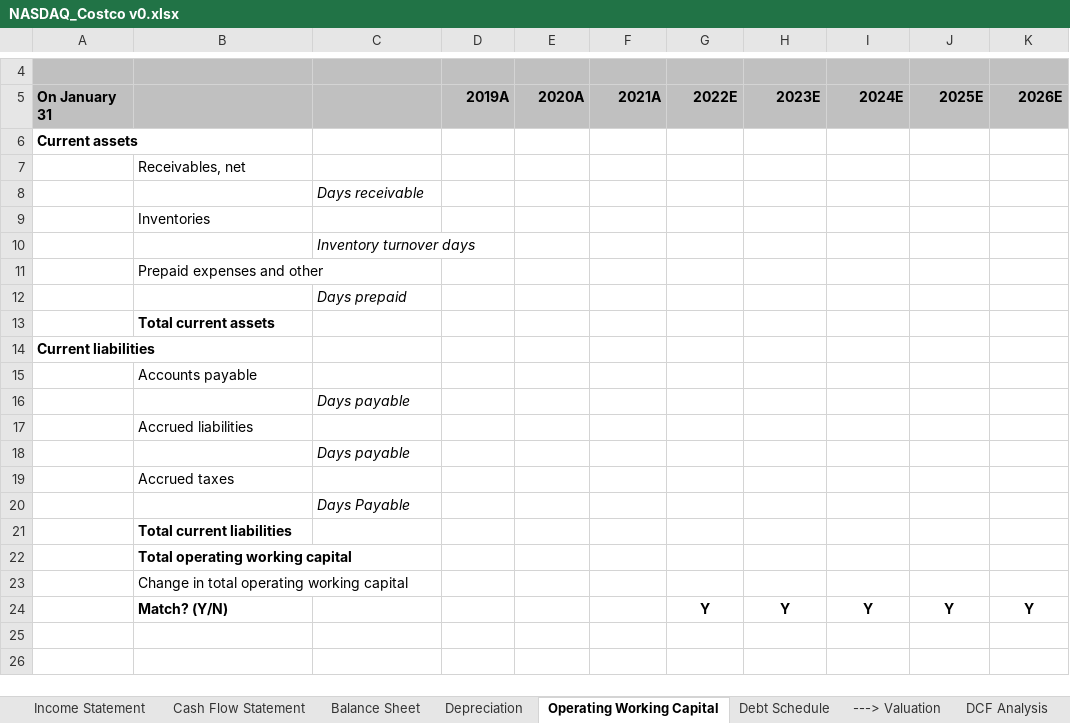
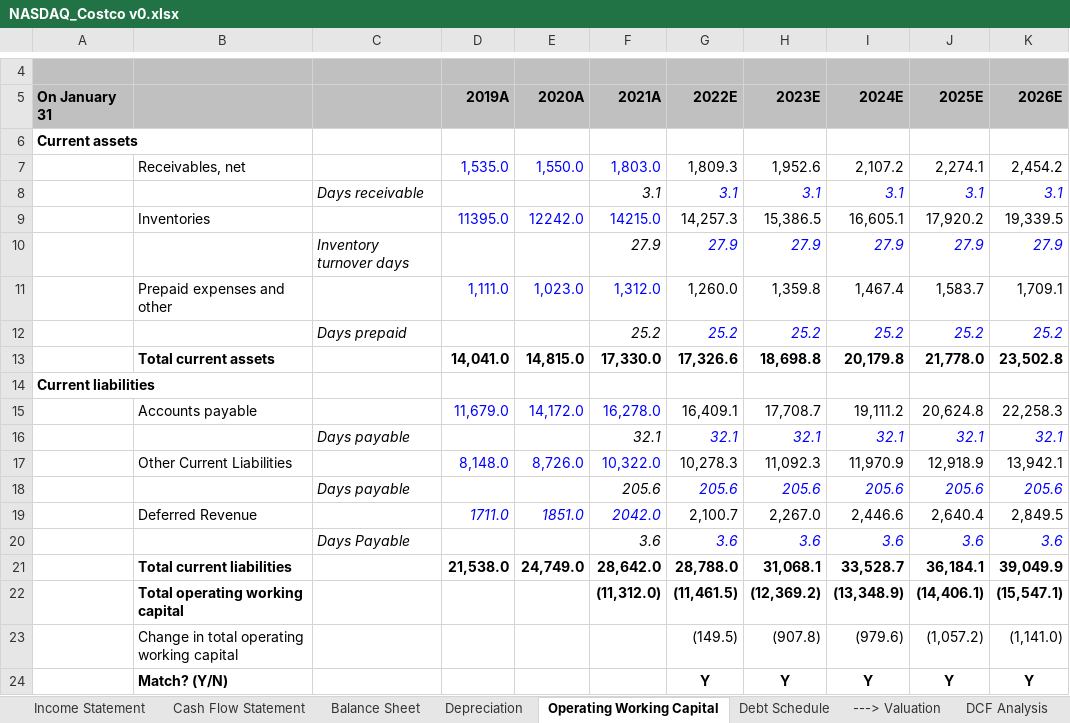
Before and after one commit to AwaisBhatti1/Financial-Models, an Excel workbook: NASDAQ_Costco v0.xlsx, sheet Operating Working Capital, drawn as a sheet; only a part is shown, gaps mark what is left out; values as stored, in another font and other column widths than the file's, no borders; charts and pictures not drawn; removed rows and columns are numbered as before the commit, all else as after; the diff names each change by its address in the sheet, - before the commit and + after, or states it on an @@ line.

Commit message:
Add files via upload
This file has been updated with operating working capital projections and some cashflow projections.

```diff
--- a/NASDAQ_Costco v0.xlsx (sheet Operating Working Capital)
+++ b/NASDAQ_Costco v0.xlsx (sheet Operating Working Capital)
-row 7:  | Receivables, net
-row 8:  |  | Days receivable
-row 9:  | Inventories
-row 10:  |  | Inventory turnover days
-row 11:  | Prepaid expenses and other
-row 12:  |  | Days prepaid
-row 13:  | Total current assets
+row 7:  | Receivables, net |  | 1,535.0 | 1,550.0 | 1,803.0 | 1,809.3 | 1,952.6 | 2,107.2 | 2,274.1 | 2,454.2
+row 8:  |  | Days receivable |  |  | 3.1 | 3.1 | 3.1 | 3.1 | 3.1 | 3.1
+row 9:  | Inventories |  | 11395.0 | 12242.0 | 14215.0 | 14,257.3 | 15,386.5 | 16,605.1 | 17,920.2 | 19,339.5
+row 10:  |  | Inventory turnover days |  |  | 27.9 | 27.9 | 27.9 | 27.9 | 27.9 | 27.9
+row 11:  | Prepaid expenses and other |  | 1,111.0 | 1,023.0 | 1,312.0 | 1,260.0 | 1,359.8 | 1,467.4 | 1,583.7 | 1,709.1
+row 12:  |  | Days prepaid |  |  | 25.2 | 25.2 | 25.2 | 25.2 | 25.2 | 25.2
+row 13:  | Total current assets |  | 14,041.0 | 14,815.0 | 17,330.0 | 17,326.6 | 18,698.8 | 20,179.8 | 21,778.0 | 23,502.8
-row 15:  | Accounts payable
-row 16:  |  | Days payable
-row 17:  | Accrued liabilities
-row 18:  |  | Days payable
-row 19:  | Accrued taxes
-row 20:  |  | Days Payable
-row 21:  | Total current liabilities
-row 22:  | Total operating working capital
-row 23:  | Change in total operating working capital
+row 15:  | Accounts payable |  | 11,679.0 | 14,172.0 | 16,278.0 | 16,409.1 | 17,708.7 | 19,111.2 | 20,624.8 | 22,258.3
+row 16:  |  | Days payable |  |  | 32.1 | 32.1 | 32.1 | 32.1 | 32.1 | 32.1
+row 17:  | Other Current Liabilities |  | 8,148.0 | 8,726.0 | 10,322.0 | 10,278.3 | 11,092.3 | 11,970.9 | 12,918.9 | 13,942.1
+row 18:  |  | Days payable |  |  | 205.6 | 205.6 | 205.6 | 205.6 | 205.6 | 205.6
+row 19:  | Deferred Revenue |  | 1711.0 | 1851.0 | 2042.0 | 2,100.7 | 2,267.0 | 2,446.6 | 2,640.4 | 2,849.5
+row 20:  |  | Days Payable |  |  | 3.6 | 3.6 | 3.6 | 3.6 | 3.6 | 3.6
+row 21:  | Total current liabilities |  | 21,538.0 | 24,749.0 | 28,642.0 | 28,788.0 | 31,068.1 | 33,528.7 | 36,184.1 | 39,049.9
+row 22:  | Total operating working capital |  |  |  | (11,312.0) | (11,461.5) | (12,369.2) | (13,348.9) | (14,406.1) | (15,547.1)
+row 23:  | Change in total operating working capital |  |  |  |  | (149.5) | (907.8) | (979.6) | (1,057.2) | (1,141.0)
```
Also changed, not shown: sheet Depreciation, sheet Income Statement, sheet Cash Flow Statement, sheet Wal-Mart Comp, sheet Balance Sheet, sheet Comparable Companies, formulas that keep their value, charts or pictures.
